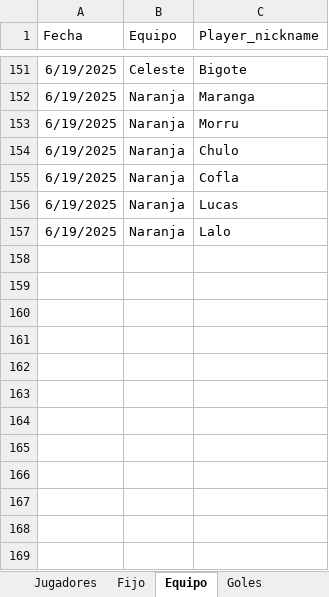
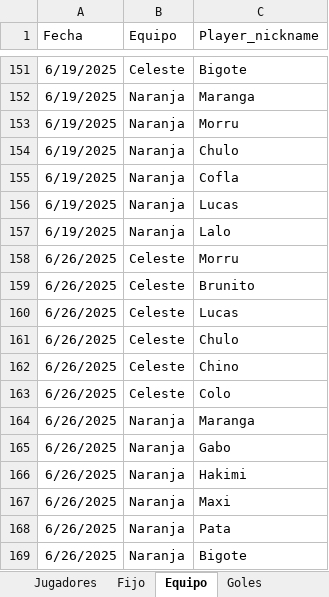
Before and after one commit to lladamartin/JuevesdelCorderoSusurrador, an Excel workbook: docs/Base Futbol Jueves del Cordero Susurrador.xlsx, sheet Equipo, drawn as a sheet; only a part is shown, gaps mark what is left out; values as stored, in another font and other column widths than the file's, no borders; the diff names each change by its address in the sheet, - before the commit and + after, or states it on an @@ line.

```diff
--- a/docs/Base Futbol Jueves del Cordero Susurrador.xlsx (sheet Equipo)
+++ b/docs/Base Futbol Jueves del Cordero Susurrador.xlsx (sheet Equipo)
+row 158: 6/26/2025 | Celeste | Morru
+row 159: 6/26/2025 | Celeste | Brunito
+row 160: 6/26/2025 | Celeste | Lucas
+row 161: 6/26/2025 | Celeste | Chulo
+row 162: 6/26/2025 | Celeste | Chino
+row 163: 6/26/2025 | Celeste | Colo
+row 164: 6/26/2025 | Naranja | Maranga
+row 165: 6/26/2025 | Naranja | Gabo
+row 166: 6/26/2025 | Naranja | Hakimi
+row 167: 6/26/2025 | Naranja | Maxi
+row 168: 6/26/2025 | Naranja | Pata
+row 169: 6/26/2025 | Naranja | Bigote
```
Also changed, not shown: sheet Goles, sheet Resultado, 1 other file.
